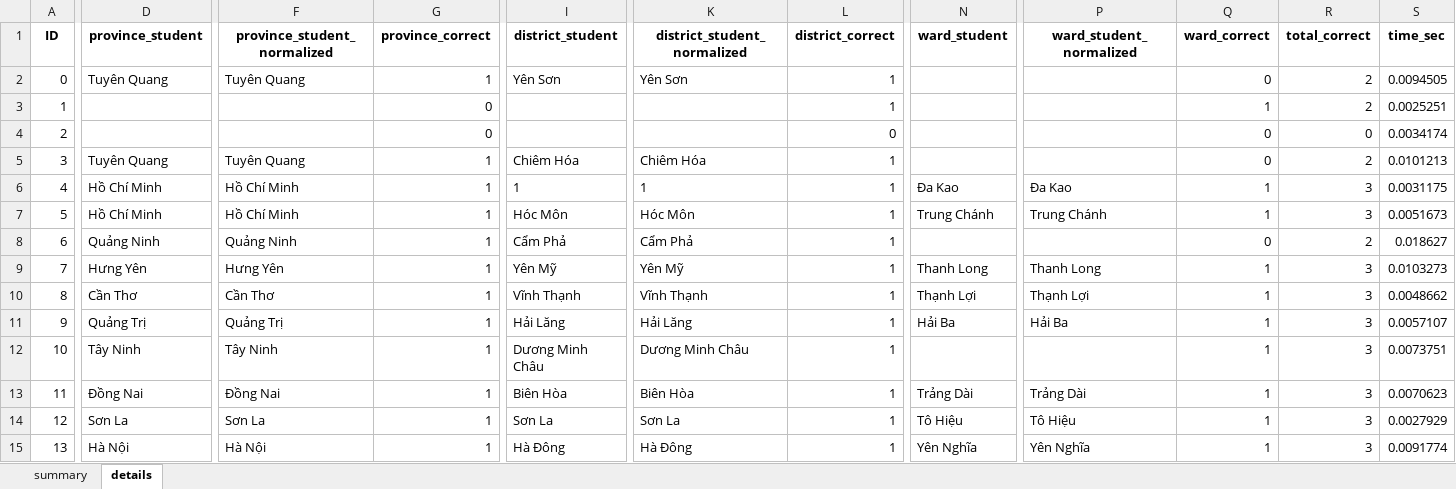
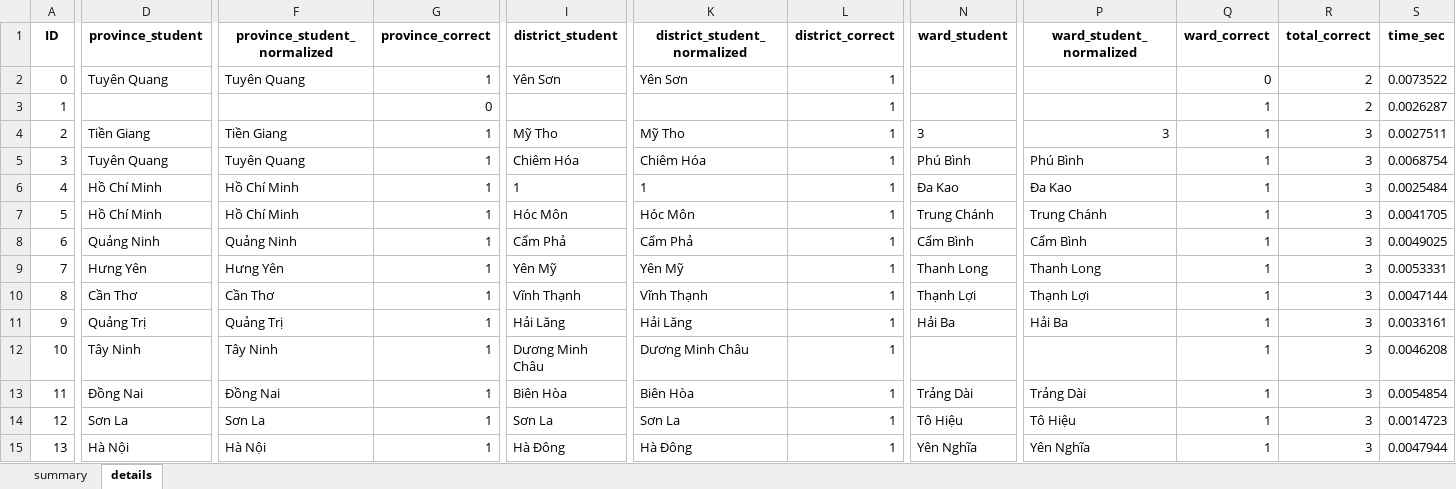
Before and after one commit to dathuynh1108/address-parser, an Excel workbook: CTG.xlsx, sheet details, drawn as a sheet; only a part is shown, gaps mark what is left out; values as stored, in another font and other column widths than the file's, no borders; the diff covers the shown part only; the diff names each change by its address in the sheet, - before the commit and + after, or states it on an @@ line.

Commit message:
Remove addresses before wards

```diff
--- a/CTG.xlsx (sheet details)
+++ b/CTG.xlsx (sheet details)
-S2 (time_sec): 0.0094505
+S2 (time_sec): 0.0073522
-S3 (time_sec): 0.0025251
+S3 (time_sec): 0.0026287
-D4 (province_student): (empty)
+D4 (province_student): Tiền Giang
-F4 (province_student_normalized): (empty)
+F4 (province_student_normalized): Tiền Giang
-G4 (province_correct): 0
+G4 (province_correct): 1
-I4 (district_student): (empty)
+I4 (district_student): Mỹ Tho
-K4 (district_student_normalized): (empty)
+K4 (district_student_normalized): Mỹ Tho
-L4 (district_correct): 0
+L4 (district_correct): 1
-N4 (ward_student): (empty)
+N4 (ward_student): 3
-P4 (ward_student_normalized): (empty)
+P4 (ward_student_normalized): 3
-Q4:Q5 (ward_correct): 0
+Q4:Q5 (ward_correct): 1
-R4 (total_correct): 0
+R4 (total_correct): 3
-S4 (time_sec): 0.0034174
+S4 (time_sec): 0.0027511
-N5 (ward_student): (empty)
+N5 (ward_student): Phú Bình
-P5 (ward_student_normalized): (empty)
+P5 (ward_student_normalized): Phú Bình
-R5 (total_correct): 2
+R5 (total_correct): 3
-S5 (time_sec): 0.0101213
+S5 (time_sec): 0.0068754
-S6 (time_sec): 0.0031175
+S6 (time_sec): 0.0025484
-S7 (time_sec): 0.0051673
+S7 (time_sec): 0.0041705
-N8 (ward_student): (empty)
+N8 (ward_student): Cẩm Bình
-P8 (ward_student_normalized): (empty)
+P8 (ward_student_normalized): Cẩm Bình
-Q8 (ward_correct): 0
+Q8 (ward_correct): 1
-R8 (total_correct): 2
+R8 (total_correct): 3
-S8 (time_sec): 0.018627
+S8 (time_sec): 0.0049025
-S9 (time_sec): 0.0103273
+S9 (time_sec): 0.0053331
-S10 (time_sec): 0.0048662
+S10 (time_sec): 0.0047144
-S11 (time_sec): 0.0057107
+S11 (time_sec): 0.0033161
-S12 (time_sec): 0.0073751
+S12 (time_sec): 0.0046208
-S13 (time_sec): 0.0070623
+S13 (time_sec): 0.0054854
-S14 (time_sec): 0.0027929
+S14 (time_sec): 0.0014723
-S15 (time_sec): 0.0091774
+S15 (time_sec): 0.0047944
```
Also changed, not shown: 920 edited cells elsewhere in this sheet, sheet summary, 1 other file.
